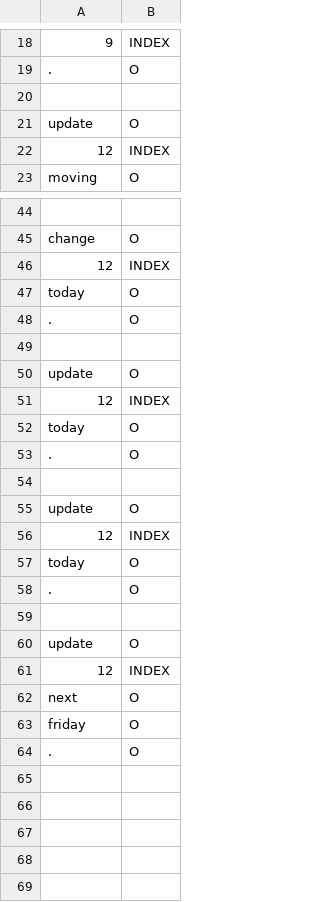
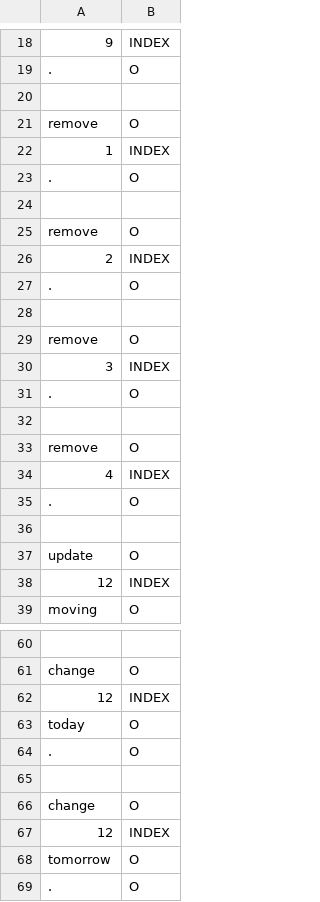
Before and after one commit to cs2103aug2014-w15-2j/main, a TSV file: src/NLPTraining/index-picker-training-data.tsv, drawn as a sheet; only a part is shown, gaps mark what is left out; the shorter side is filled out with more unchanged rows; the diff names each change by its address in the sheet, - before the commit and + after, or states it on an @@ line.

Commit message:
index picker training

```diff
--- a/src/NLPTraining/index-picker-training-data.tsv
+++ b/src/NLPTraining/index-picker-training-data.tsv
+row 21: remove | O
+row 22: 1 | INDEX
+row 23: . | O
+row 24: (empty)
+row 25: remove | O
+row 26: 2 | INDEX
+row 27: . | O
+row 28: (empty)
+row 29: remove | O
+row 30: 3 | INDEX
+row 31: . | O
+row 32: (empty)
+row 33: remove | O
+row 34: 4 | INDEX
+row 35: . | O
+row 36: (empty)
+row 64: . | O
+row 65: (empty)
+row 66: change | O
+row 67: 12 | INDEX
+row 68: tomorrow | O
```
